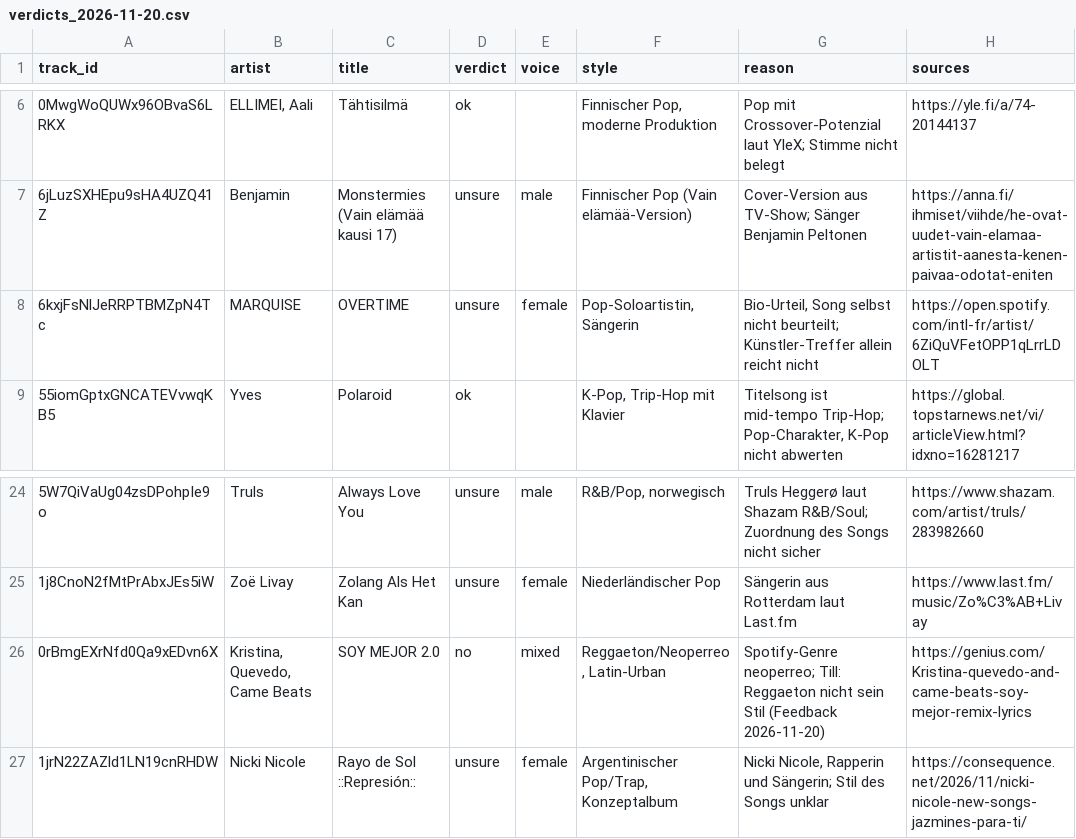
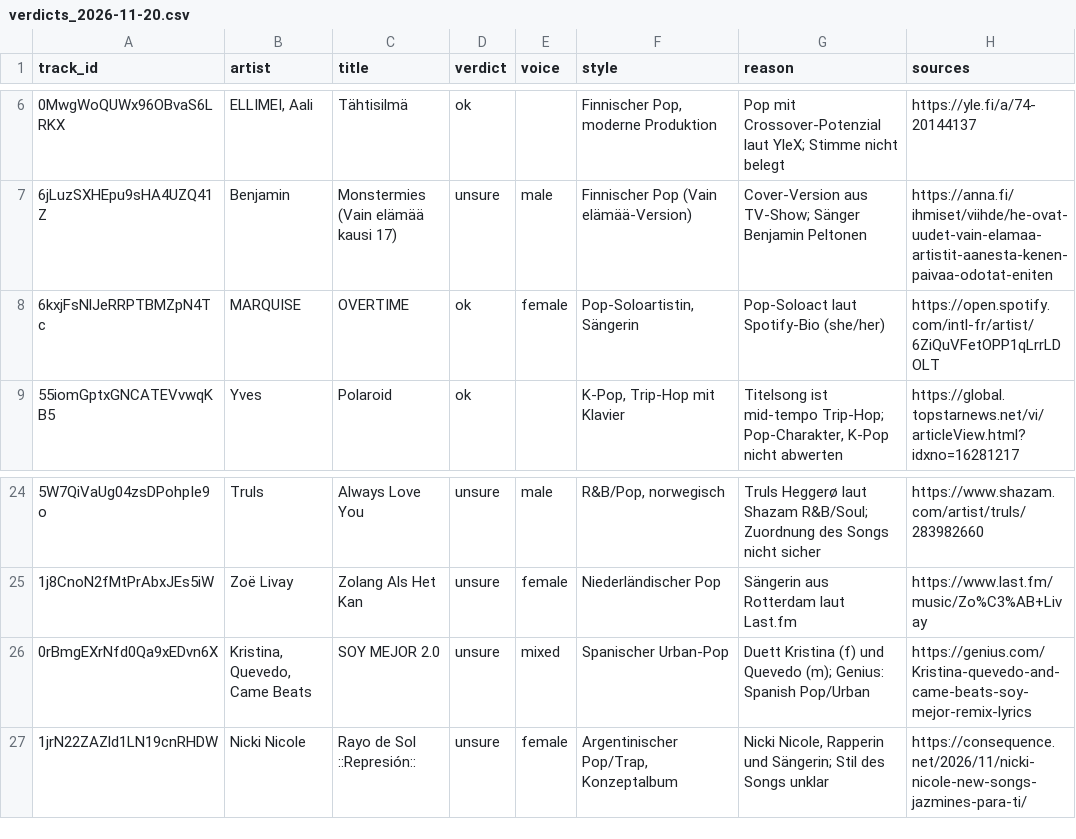
Before and after one commit to tillclaude-bit/nmf-top75, a CSV file: data/research/verdicts_2026-11-20.csv, drawn as a sheet; only a part is shown, gaps mark what is left out.

```diff
--- a/data/research/verdicts_2026-11-20.csv
+++ b/data/research/verdicts_2026-11-20.csv
@@ -7,3 +7,3 @@ track_id,artist,title,verdict,voice,style,reason,sources
 6jLuzSXHEpu9sHA4UZQ41Z,Benjamin,Monstermies (Vain elämää kausi 17),unsure,male,Finnischer Pop (Vain elämää-Version),Cover-Version aus TV-Show; Sänger Benjamin Peltonen,https://anna.fi/ihmiset/viihde/he-ovat-uudet-vain-elamaa-artistit-aanesta-kenen-paivaa-odotat-eniten
-6kxjFsNlJeRRPTBMZpN4Tc,MARQUISE,OVERTIME,unsure,female,"Pop-Soloartistin, Sängerin","Bio-Urteil, Song selbst nicht beurteilt; Künstler-Treffer allein reicht nicht",https://open.spotify.com/intl-fr/artist/6ZiQuVFetOPP1qLrrLDOLT
+6kxjFsNlJeRRPTBMZpN4Tc,MARQUISE,OVERTIME,ok,female,"Pop-Soloartistin, Sängerin",Pop-Soloact laut Spotify-Bio (she/her),https://open.spotify.com/intl-fr/artist/6ZiQuVFetOPP1qLrrLDOLT
 55iomGptxGNCATEVvwqKB5,Yves,Polaroid,ok,,"K-Pop, Trip-Hop mit Klavier","Titelsong ist mid-tempo Trip-Hop; Pop-Charakter, K-Pop nicht abwerten",https://global.topstarnews.net/vi/articleView.html?idxno=16281217
@@ -25,3 +25,3 @@ track_id,artist,title,verdict,voice,style,reason,sources
 1j8CnoN2fMtPrAbxJEs5iW,Zoë Livay,Zolang Als Het Kan,unsure,female,Niederländischer Pop,Sängerin aus Rotterdam laut Last.fm,https://www.last.fm/music/Zo%C3%AB+Livay
-0rBmgEXrNfd0Qa9xEDvn6X,"Kristina, Quevedo, Came Beats",SOY MEJOR 2.0,no,mixed,"Reggaeton/Neoperreo, Latin-Urban",Spotify-Genre neoperreo; Till: Reggaeton nicht sein Stil (Feedback 2026-11-20),https://genius.com/Kristina-quevedo-and-came-beats-soy-mejor-remix-lyrics
+0rBmgEXrNfd0Qa9xEDvn6X,"Kristina, Quevedo, Came Beats",SOY MEJOR 2.0,unsure,mixed,Spanischer Urban-Pop,Duett Kristina (f) und Quevedo (m); Genius: Spanish Pop/Urban,https://genius.com/Kristina-quevedo-and-came-beats-soy-mejor-remix-lyrics
 1jrN22ZAZld1LN19cnRHDW,Nicki Nicole,Rayo de Sol ::Represión::,unsure,female,"Argentinischer Pop/Trap, Konzeptalbum","Nicki Nicole, Rapperin und Sängerin; Stil des Songs unklar",https://consequence.net/2026/11/nicki-nicole-new-songs-jazmines-para-ti/
```
